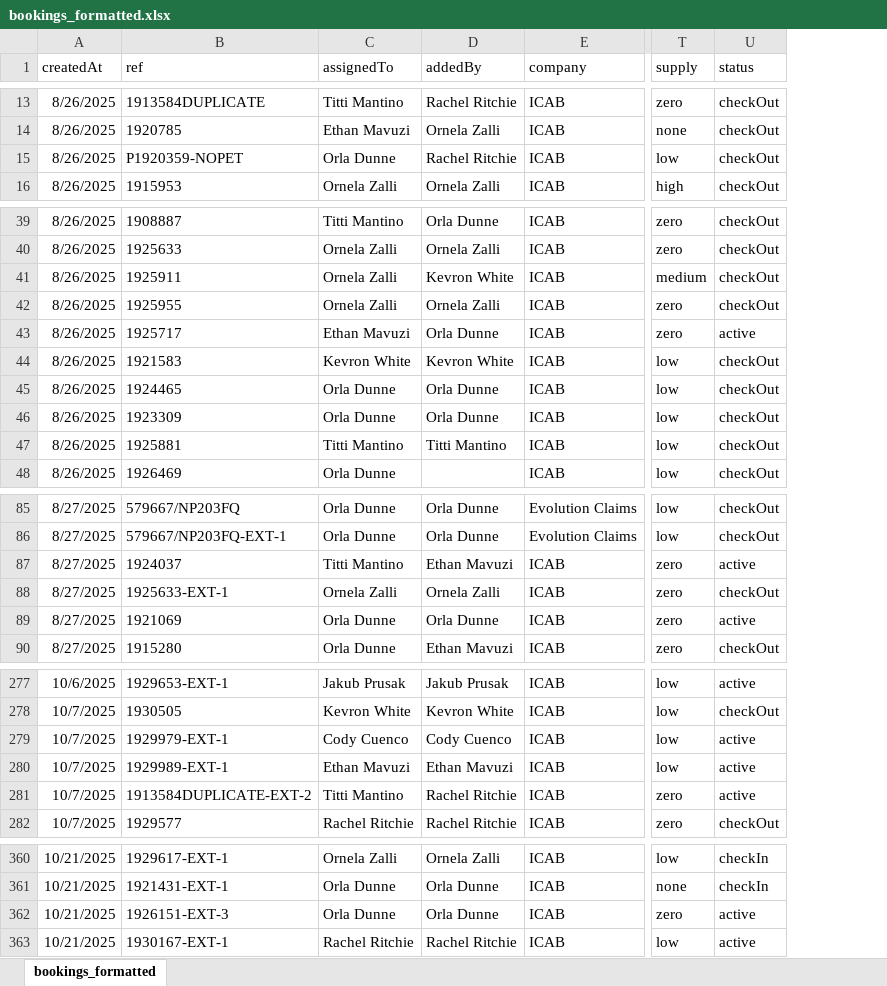
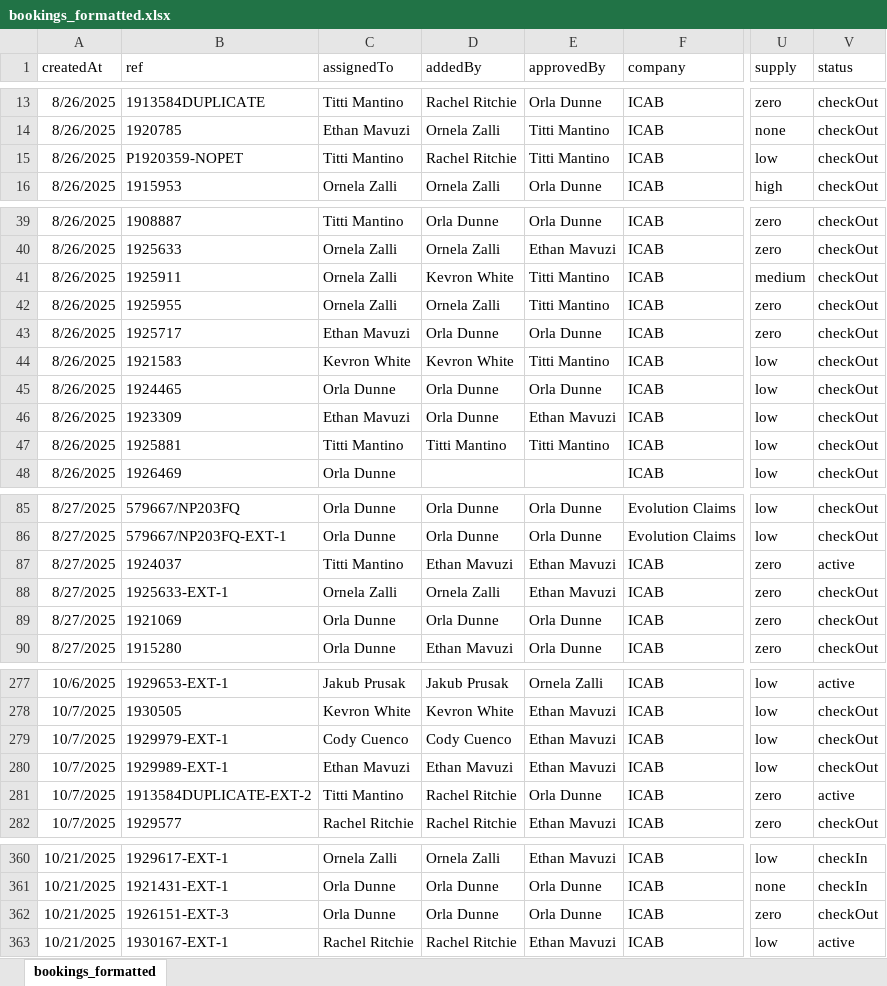
Before and after one commit to DestinedCodeXYZ/node_quickstart, an Excel workbook: scripts/bookings_formatted.xlsx, sheet bookings_formatted, drawn as a sheet; only a part is shown, gaps mark what is left out; values as stored, in another font and other column widths than the file's, no borders; addresses are those after the commit; the diff covers the shown part only; the diff names each change by its address in the sheet, - before the commit and + after, or states it on an @@ line.

Commit message:
added column to show who approved what

```diff
--- a/scripts/bookings_formatted.xlsx (sheet bookings_formatted)
+++ b/scripts/bookings_formatted.xlsx (sheet bookings_formatted)
+column E (approvedBy), rows 13-16: Orla Dunne | Titti Mantino | Titti Mantino | Orla Dunne; rows 39-47: Orla Dunne | Ethan Mavuzi | Titti Mantino | Titti Mantino | Orla Dunne | Titti Mantino | Orla Dunne | Ethan Mavuzi | Titti Mantino; rows 85-90: Orla Dunne | Orla Dunne | Ethan Mavuzi | Ethan Mavuzi | Orla Dunne | Orla Dunne; rows 277-282: Ornela Zalli | Ethan Mavuzi | Ethan Mavuzi | Ethan Mavuzi | Orla Dunne | Ethan Mavuzi; rows 360-363: Ethan Mavuzi | Orla Dunne | Orla Dunne | Ethan Mavuzi
-C15 (assignedTo): Orla Dunne
+C15 (assignedTo): Titti Mantino
-V43 (status): active
+V43 (status): checkOut
-C46 (assignedTo): Orla Dunne
+C46 (assignedTo): Ethan Mavuzi
-V89 (status): active
+V89 (status): checkOut
-V279:V280 (status): active
+V279:V280 (status): checkOut
-V362 (status): active
+V362 (status): checkOut
```
Also changed, not shown: 4 added rows and 6 edited cells elsewhere in this sheet, 5 other files.
